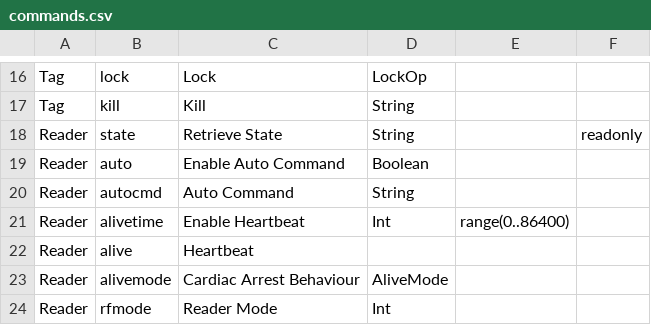
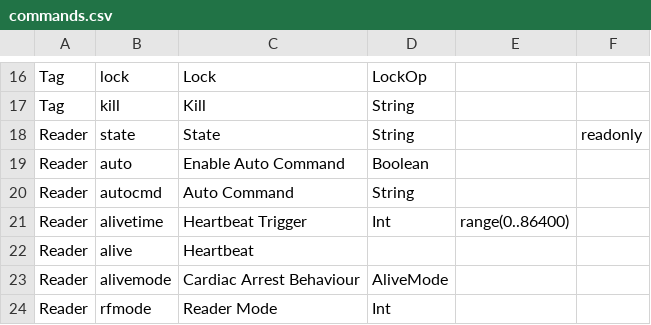
Before and after one commit to Sharp0802/apuls, a CSV file: app/src/main/codegen/commands.csv, drawn as a sheet; only a part is shown, gaps mark what is left out.

Commit message:
:recycle: Adjust label

```diff
--- a/app/src/main/codegen/commands.csv
+++ b/app/src/main/codegen/commands.csv
@@ -17,6 +17,6 @@ Tag,lock,Lock,LockOp,,
 Tag,kill,Kill,String,,
-Reader,state,Retrieve State,String,,readonly
+Reader,state,State,String,,readonly
 Reader,auto,Enable Auto Command,Boolean,,
 Reader,autocmd,Auto Command,String,,
-Reader,alivetime,Enable Heartbeat,Int,range(0..86400),
+Reader,alivetime,Heartbeat Trigger,Int,range(0..86400),
 Reader,alive,Heartbeat,,,
```
